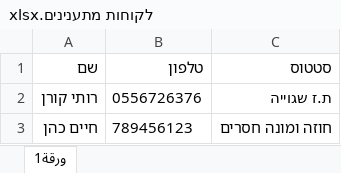
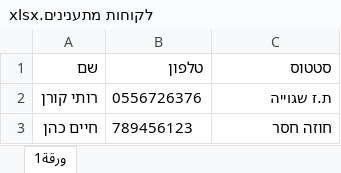
Before and after one commit to rut26376/Auto-electricity, an Excel workbook: קבצי אקסל/לקוחות מתענינים.xlsx, sheet ورقة1, drawn as a sheet; values as stored, in another font and other column widths than the file's, no borders; the diff names each change by its address in the sheet, - before the commit and + after, or states it on an @@ line.

```diff
--- a/קבצי אקסל/לקוחות מתענינים.xlsx (sheet ورقة1)
+++ b/קבצי אקסל/לקוחות מתענינים.xlsx (sheet ورقة1)
-C3 (סטטוס): חוזה ומונה חסרים
+C3 (סטטוס): חוזה חסר
```
Also changed, not shown: 5 other files.
